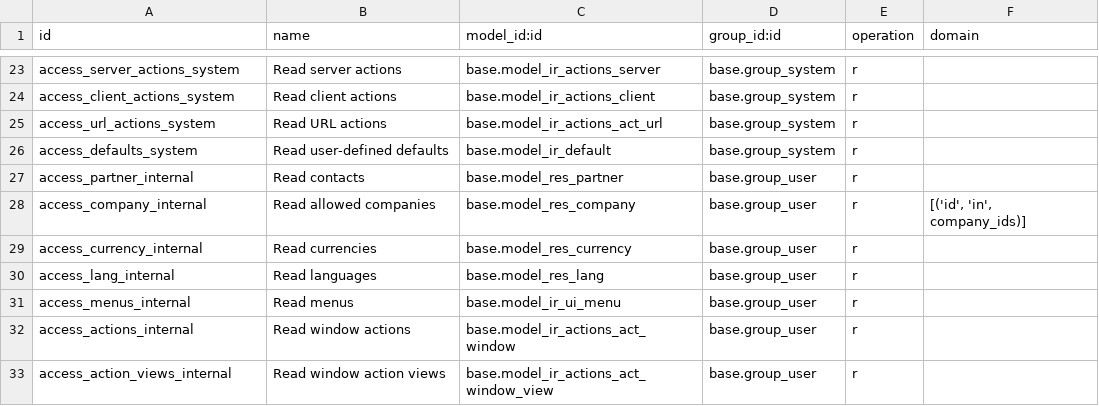
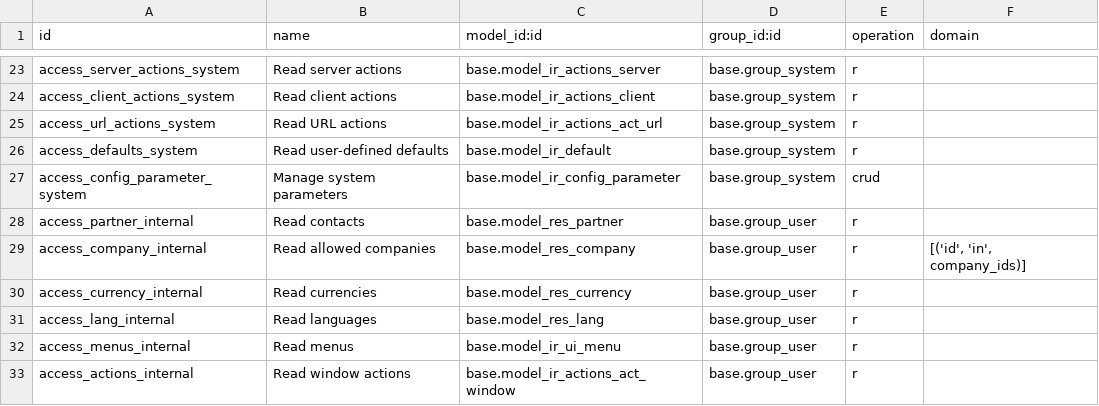
Before and after one commit to IndoERP/ERPForAll, a CSV file: addons/base/security/ir.access.csv, drawn as a sheet; only a part is shown, gaps mark what is left out; the shorter side is filled out with more unchanged rows; the diff names each change by its address in the sheet, - before the commit and + after, or states it on an @@ line.

```diff
--- a/addons/base/security/ir.access.csv
+++ b/addons/base/security/ir.access.csv
+row 27: access_config_parameter_system | Manage system parameters | base.model_ir_config_parameter | base.group_system | crud
```
Also changed, not shown: 33 other files.
